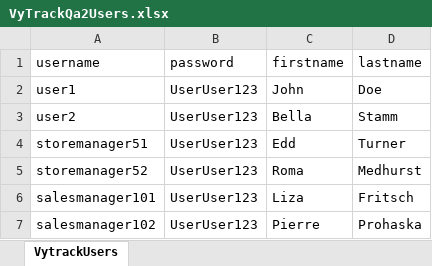
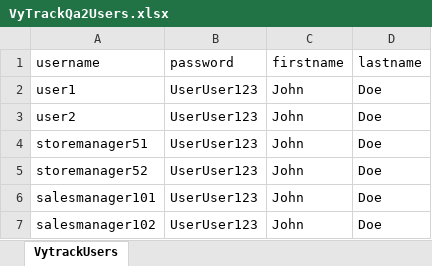
Before and after one commit to emiryazicii/Cucumber-Junit-Maven, an Excel workbook: VyTrackQa2Users.xlsx, sheet VytrackUsers, drawn as a sheet; values as stored, in another font and other column widths than the file's, no borders; the diff names each change by its address in the sheet, - before the commit and + after, or states it on an @@ line.

Commit message:
Update excel file, sheet name and configuration.properties file.

```diff
--- a/VyTrackQa2Users.xlsx (sheet VytrackUsers)
+++ b/VyTrackQa2Users.xlsx (sheet VytrackUsers)
-C3 (firstname): Bella
+C3 (firstname): John
-D3 (lastname): Stamm
+D3 (lastname): Doe
-C4 (firstname): Edd
+C4 (firstname): John
-D4 (lastname): Turner
+D4 (lastname): Doe
-C5 (firstname): Roma
+C5 (firstname): John
-D5 (lastname): Medhurst
+D5 (lastname): Doe
-C6 (firstname): Liza
+C6 (firstname): John
-D6 (lastname): Fritsch
+D6 (lastname): Doe
-C7 (firstname): Pierre
+C7 (firstname): John
-D7 (lastname): Prohaska
+D7 (lastname): Doe
```
Also changed, not shown: 2 other files.
